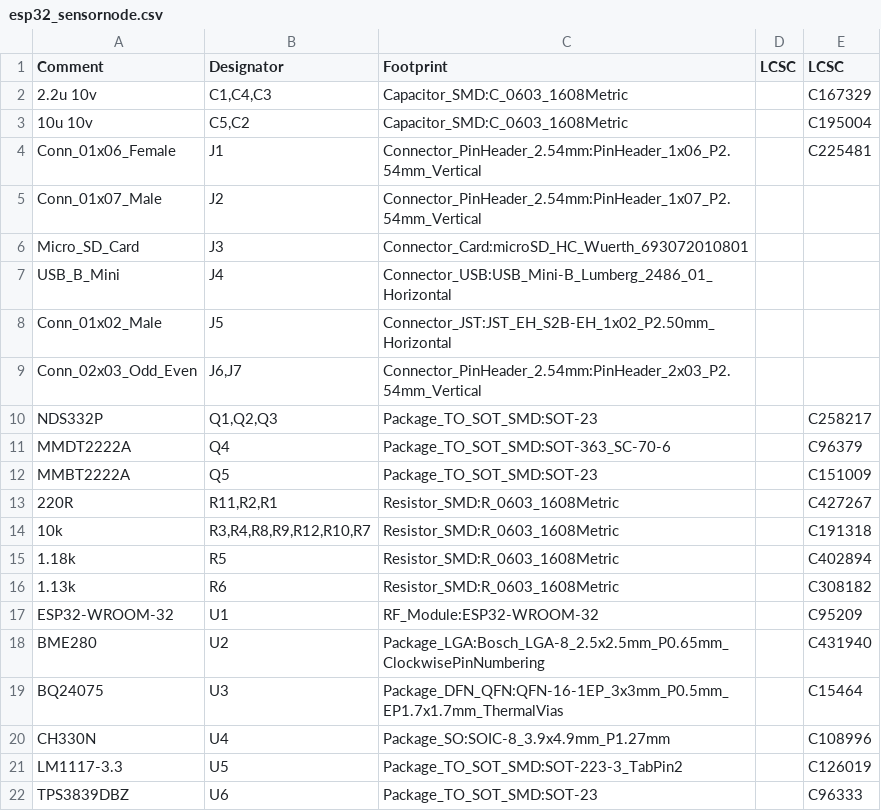
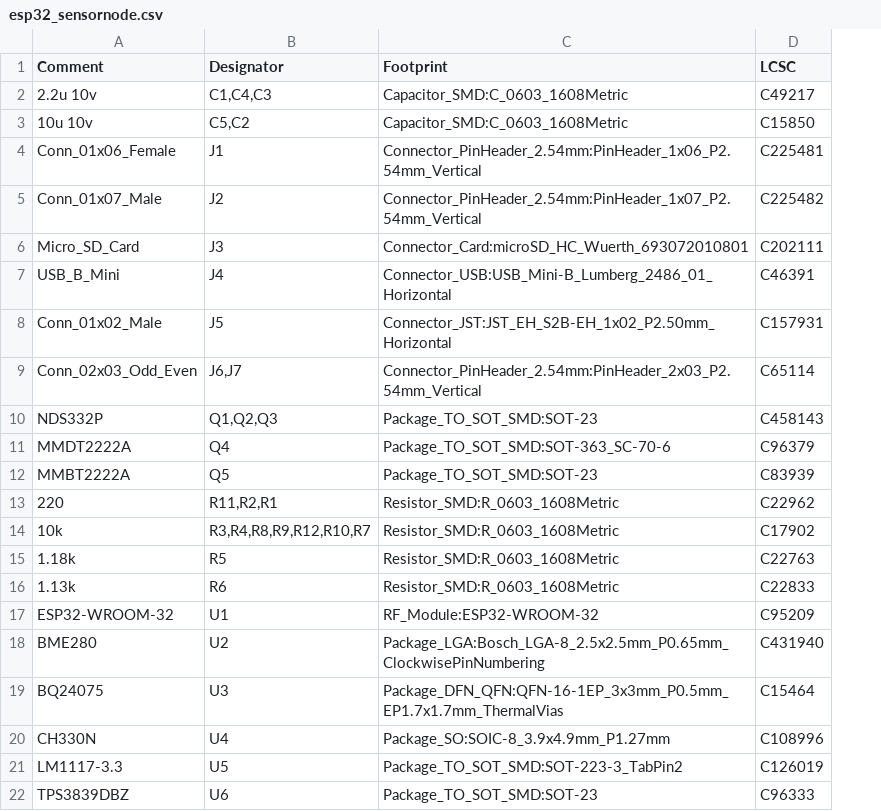
Before and after one commit to LPaulson1985/EnviroTrack-Node, a CSV file: sensornode/sensornode_esp32/esp32_sensornode.csv, drawn as a sheet; removed rows and columns are numbered as before the commit, all else as after; the diff names each change by its address in the sheet, - before the commit and + after, or states it on an @@ line.

```diff
--- a/sensornode/sensornode_esp32/esp32_sensornode.csv
+++ b/sensornode/sensornode_esp32/esp32_sensornode.csv
-column D (LCSC), empty
-D2 (LCSC): C167329
+D2 (LCSC): C49217
-D3 (LCSC): C195004
+D3 (LCSC): C15850
-D5 (LCSC): (empty)
+D5 (LCSC): C225482
-D6 (LCSC): (empty)
+D6 (LCSC): C202111
-D7 (LCSC): (empty)
+D7 (LCSC): C46391
-D8 (LCSC): (empty)
+D8 (LCSC): C157931
-D9 (LCSC): (empty)
+D9 (LCSC): C65114
-D10 (LCSC): C258217
+D10 (LCSC): C458143
-D12 (LCSC): C151009
+D12 (LCSC): C83939
-A13 (Comment): 220R
+A13 (Comment): 220
-D13 (LCSC): C427267
+D13 (LCSC): C22962
-D14 (LCSC): C191318
+D14 (LCSC): C17902
-D15 (LCSC): C402894
+D15 (LCSC): C22763
-D16 (LCSC): C308182
+D16 (LCSC): C22833
```
Also changed, not shown: 31 other files.
